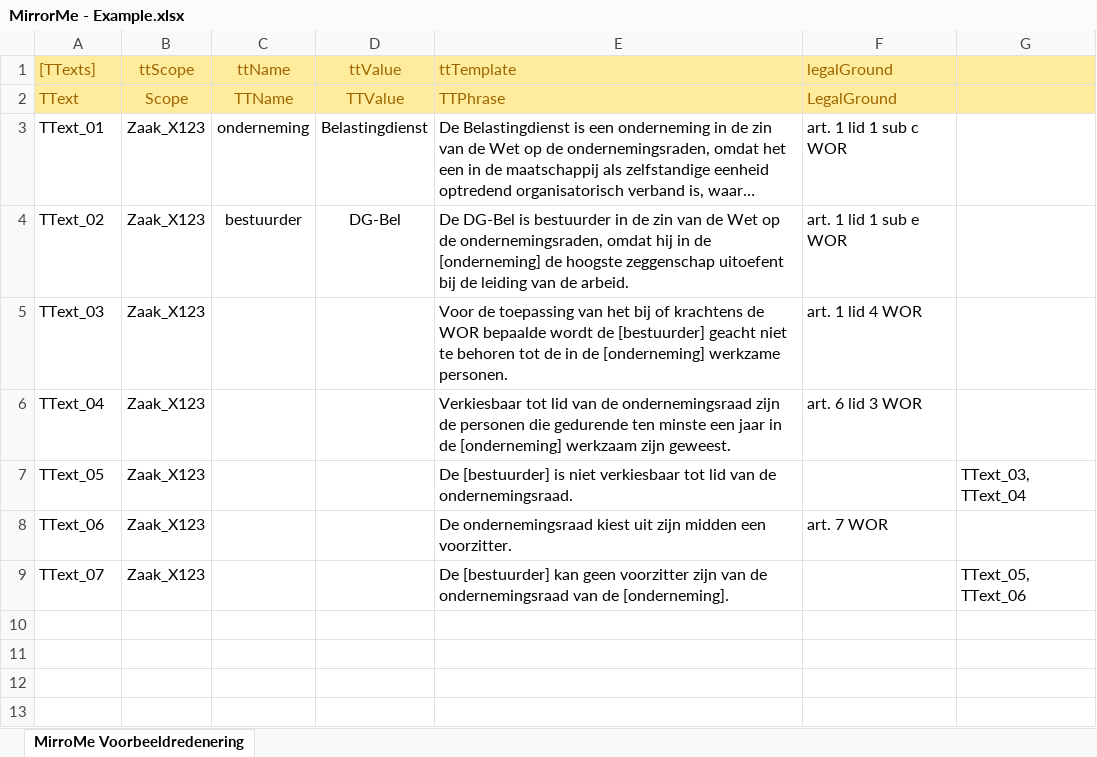
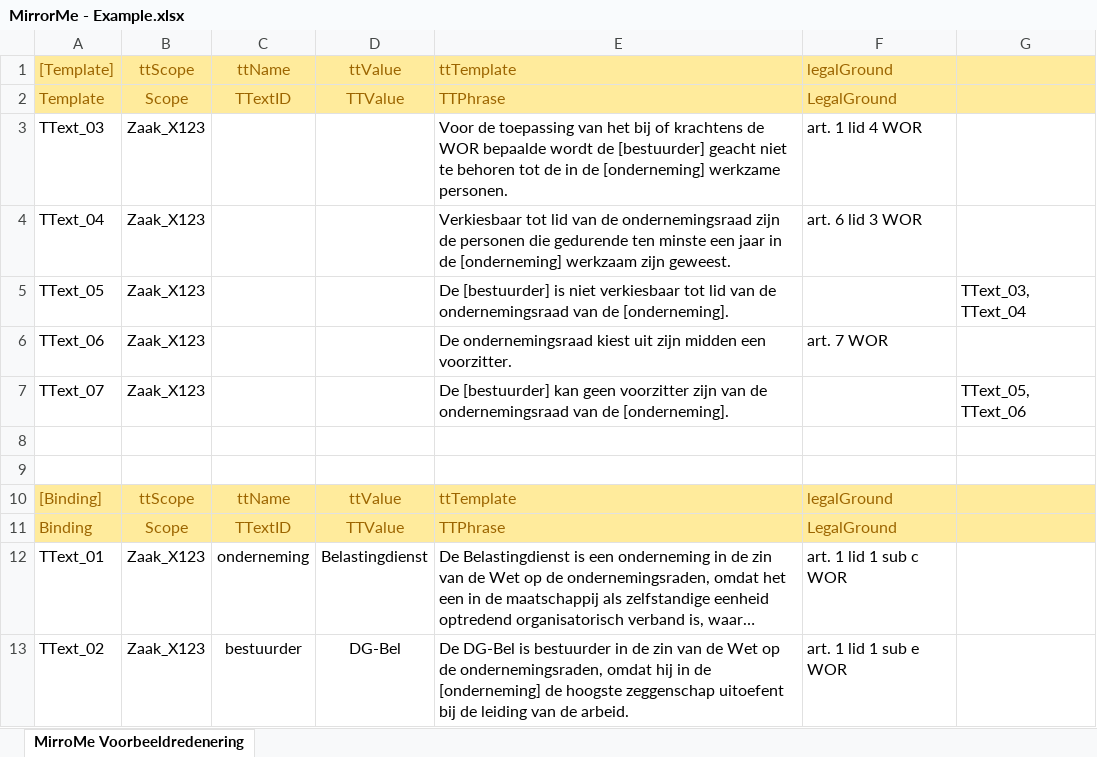
Before and after one commit to AmpersandTarski/ampersand-models, an Excel workbook: MirrorMe/MirrorMe - Example.xlsx, sheet MirroMe Voorbeeldredenering, drawn as a sheet; long unchanged cells end in …; values as stored, in another font and other column widths than the file's, no borders; removed rows and columns are numbered as before the commit, all else as after; the diff names each change by its address in the sheet, - before the commit and + after, or states it on an @@ line.

Commit message:
Distinguish between binding and template by specialization.
Both are TTexts. The distinction is necessary, because I want to insert and delete TTexts.
I also want to have different areas in the interface for bindings and templates.
In order to get editable expressions in the interfaces, it is necessary to make the distinction.

```diff
--- a/MirrorMe/MirrorMe - Example.xlsx (sheet MirroMe Voorbeeldredenering)
+++ b/MirrorMe/MirrorMe - Example.xlsx (sheet MirroMe Voorbeeldredenering)
-A1: [TTexts]
+A1: [Template]
-A2: TText
+A2: Template
-C2: TTName
+C2: TTextID
@@ row 5 moved to row 3: TText_03 @@
@@ row 6 moved to row 4: TText_04 @@
+row 5: TText_05 | Zaak_X123 |  |  | De [bestuurder] is niet verkiesbaar tot lid van de ondernemingsraad van de [onderneming]. |  | TText_03, TText_04
@@ row 8 moved to row 6: TText_06 @@
@@ row 9 moved to row 7: TText_07 @@
+row 8: (empty)
+row 9: (empty)
+row 10: [Binding] | ttScope | ttName | ttValue | ttTemplate | legalGround
+row 11: Binding | Scope | TTextID | TTValue | TTPhrase | LegalGround
-row 7: TText_05 | Zaak_X123 |  |  | De [bestuurder] is niet verkiesbaar tot lid van de ondernemingsraad. |  | TText_03, TText_04
```
Also changed, not shown: 1 other file.
